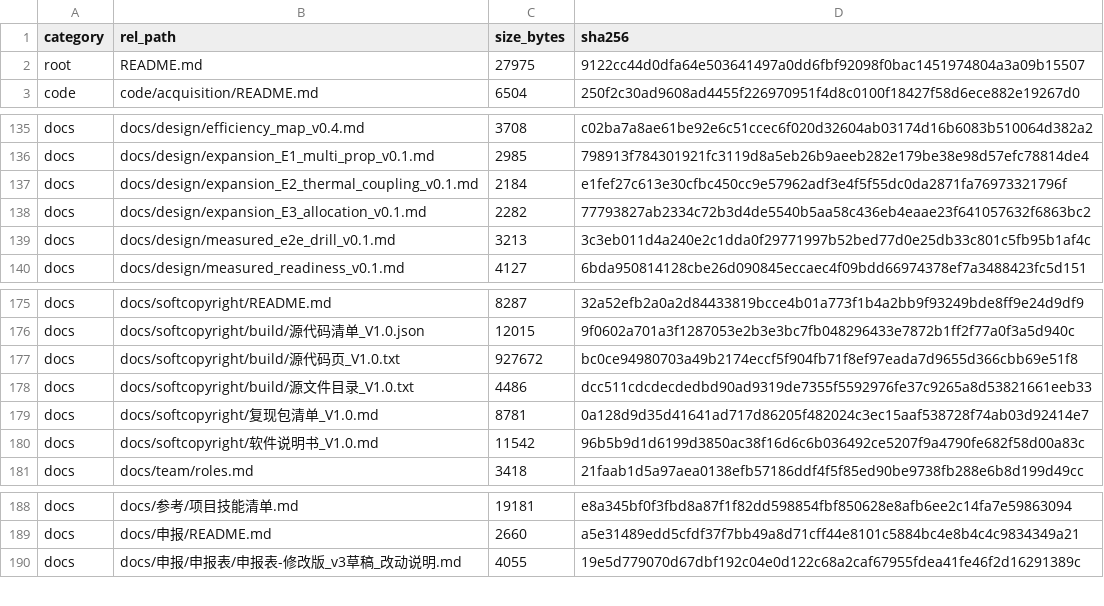
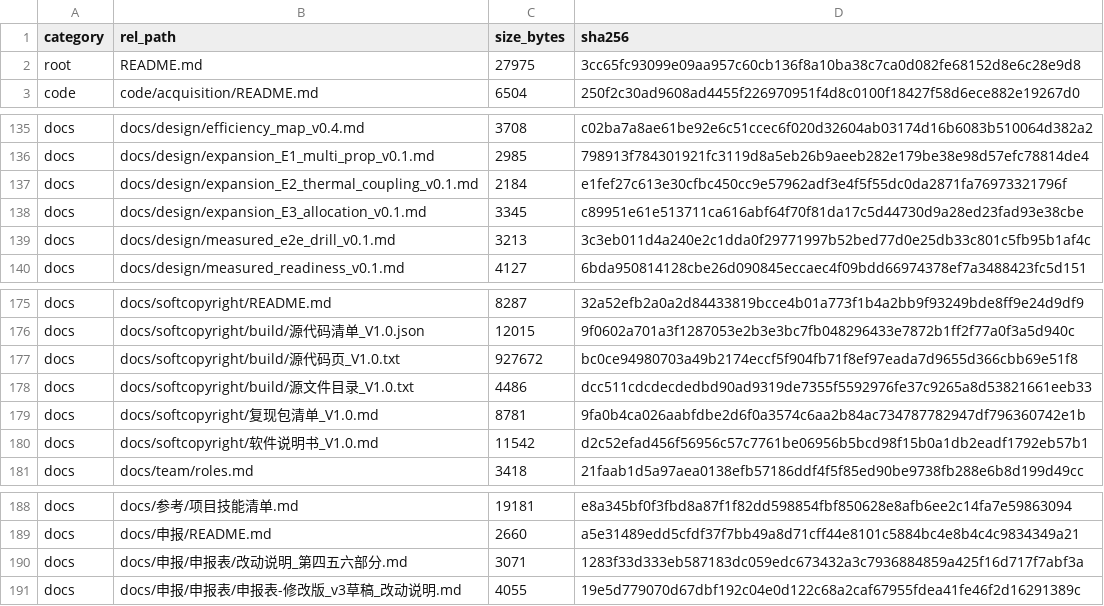
Before and after one commit to YWC886/new-folder, a CSV file: data/processed/release_manifest_v0.1.csv, drawn as a sheet; only a part is shown, gaps mark what is left out.

```diff
--- a/data/processed/release_manifest_v0.1.csv
+++ b/data/processed/release_manifest_v0.1.csv
@@ -1,3 +1,3 @@
 category,rel_path,size_bytes,sha256
-root,README.md,27975,9122cc44d0dfa64e503641497a0dd6fbf92098f0bac1451974804a3a09b15507
+root,README.md,27975,3cc65fc93099e09aa957c60cb136f8a10ba38c7ca0d082fe68152d8e6c28e9d8
 code,code/acquisition/README.md,6504,250f2c30ad9608ad4455f226970951f4d8c0100f18427f58d6ece882e19267d0
@@ -137,3 +137,3 @@ docs,docs/design/expansion_E1_multi_prop_v0.1.md,2985,798913f784301921fc3119d8a5
 docs,docs/design/expansion_E2_thermal_coupling_v0.1.md,2184,e1fef27c613e30cfbc450cc9e57962adf3e4f5f55dc0da2871fa76973321796f
-docs,docs/design/expansion_E3_allocation_v0.1.md,2282,77793827ab2334c72b3d4de5540b5aa58c436eb4eaae23f641057632f6863bc2
+docs,docs/design/expansion_E3_allocation_v0.1.md,3345,c89951e61e513711ca616abf64f70f81da17c5d44730d9a28ed23fad93e38cbe
 docs,docs/design/measured_e2e_drill_v0.1.md,3213,3c3eb011d4a240e2c1dda0f29771997b52bed77d0e25db33c801c5fb95b1af4c
@@ -178,4 +178,4 @@ docs,docs/softcopyright/build/源代码页_V1.0.txt,927672,bc0ce94980703a49b2174
 docs,docs/softcopyright/build/源文件目录_V1.0.txt,4486,dcc511cdcdecdedbd90ad9319de7355f5592976fe37c9265a8d53821661eeb33
-docs,docs/softcopyright/复现包清单_V1.0.md,8781,0a128d9d35d41641ad717d86205f482024c3ec15aaf538728f74ab03d92414e7
-docs,docs/softcopyright/软件说明书_V1.0.md,11542,96b5b9d1d6199d3850ac38f16d6c6b036492ce5207f9a4790fe682f58d00a83c
+docs,docs/softcopyright/复现包清单_V1.0.md,8781,9fa0b4ca026aabfdbe2d6f0a3574c6aa2b84ac734787782947df796360742e1b
+docs,docs/softcopyright/软件说明书_V1.0.md,11542,d2c52efad456f56956c57c7761be06956b5bcd98f15b0a1db2eadf1792eb57b1
 docs,docs/team/roles.md,3418,21faab1d5a97aea0138efb57186ddf4f5f85ed90be9738fb288e6b8d199d49cc
@@ -189,2 +189,3 @@ docs,docs/参考/项目技能清单.md,19181,e8a345bf0f3fbd8a87f1f82dd598854fbf8
 docs,docs/申报/README.md,2660,a5e31489edd5cfdf37f7bb49a8d71cff44e8101c5884bc4e8b4c4c9834349a21
+docs,docs/申报/申报表/改动说明_第四五六部分.md,3071,1283f33d333eb587183dc059edc673432a3c7936884859a425f16d717f7abf3a
 docs,docs/申报/申报表/申报表-修改版_v3草稿_改动说明.md,4055,19e5d779070d67dbf192c04e0d122c68a2caf67955fdea41fe46f2d16291389c
```
Also changed, not shown: 6 other files.
